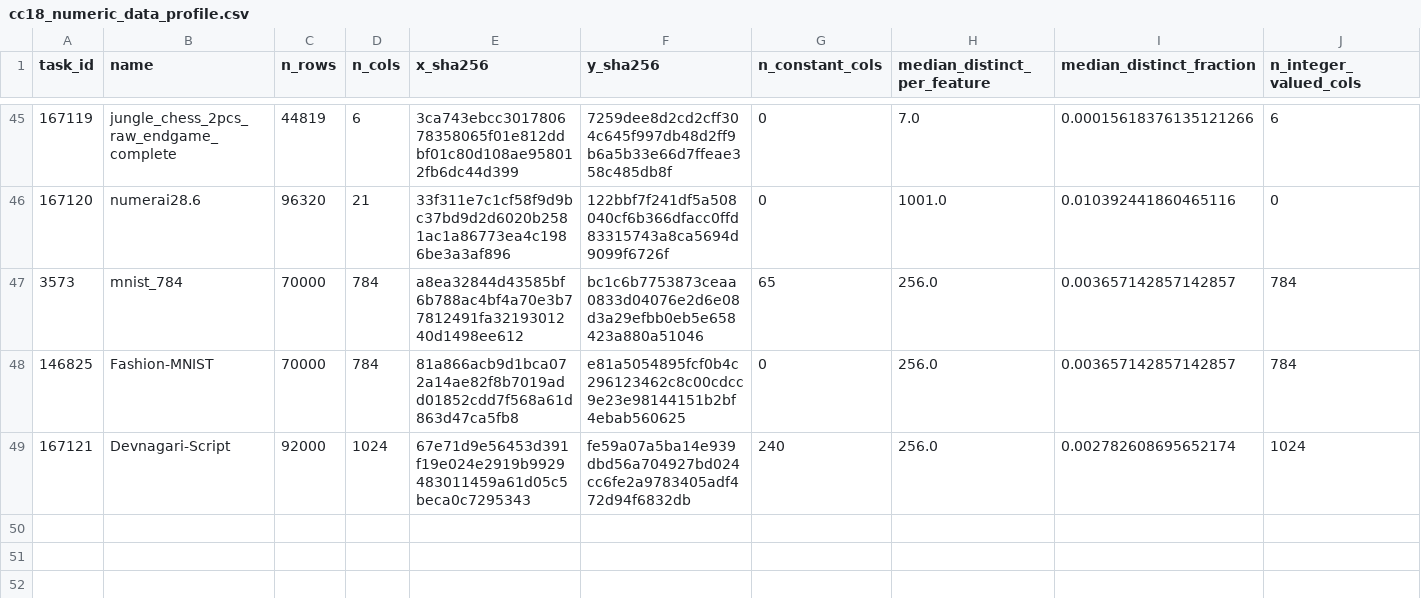
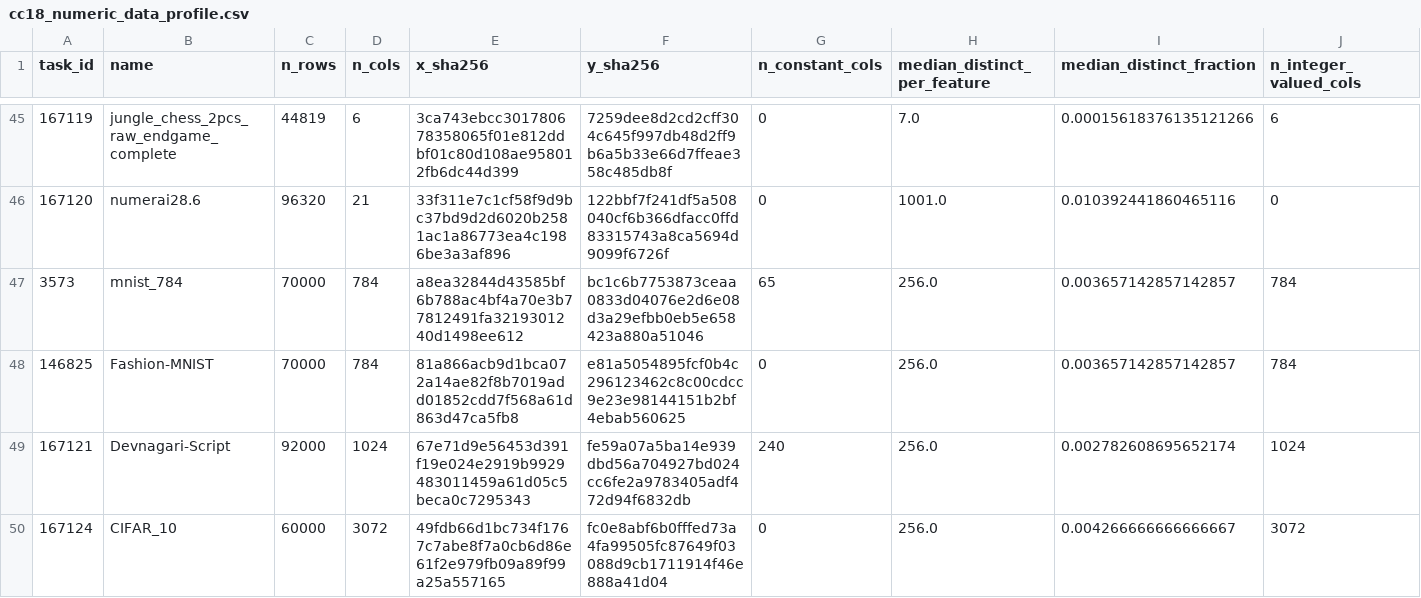
Before and after one commit to shuyeb00/knn-distance-metrics-comparative-study, a CSV file: results/benchmark/cc18_numeric_data_profile.csv, drawn as a sheet; only a part is shown, gaps mark what is left out; rows hold the shown columns only; the diff names each change by its address in the sheet, - before the commit and + after, or states it on an @@ line.

Commit message:
add cifar_10 profile and checksum

```diff
--- a/results/benchmark/cc18_numeric_data_profile.csv
+++ b/results/benchmark/cc18_numeric_data_profile.csv
+row 50: 167124 | CIFAR_10 | 60000 | 3072 | 49fdb66d1bc734f1767c7abe8f7a0cb6d86e61f2e979fb09a89f99a25a557165 | fc0e8abf6b0fffed73a4fa99505fc87649f03088d9cb1711914f46e888a41d04 | 0 | 256.0 | 0.004266666666666667 | 3072
```
Also changed, not shown: 1 other file.
